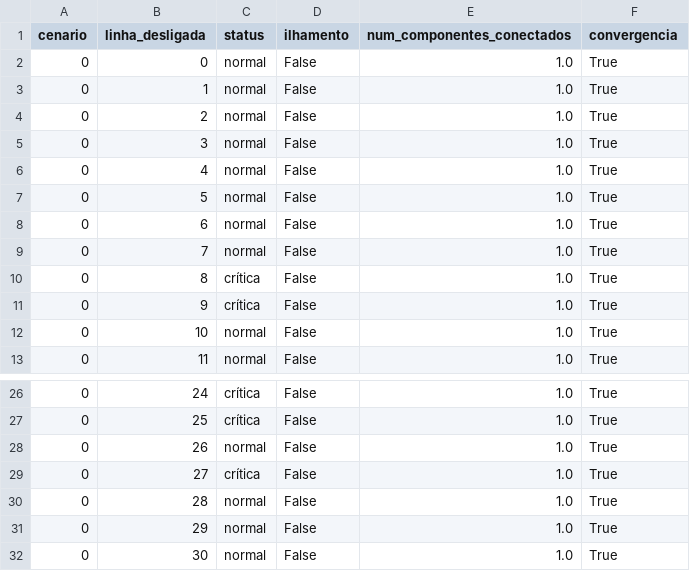
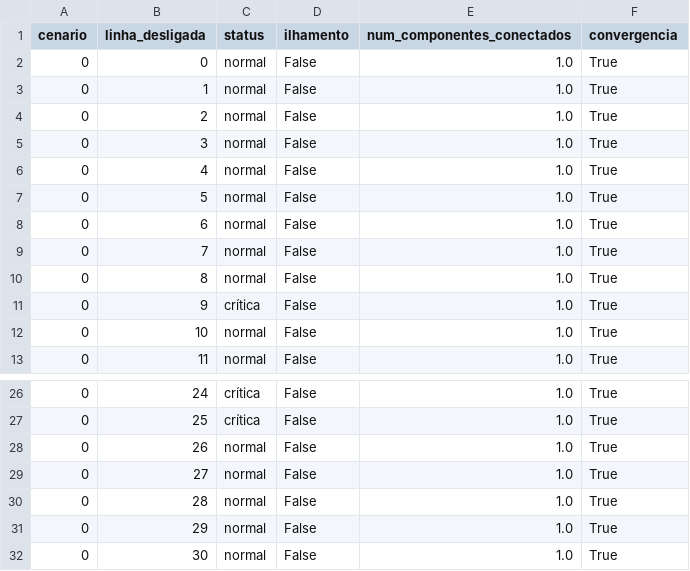
Before and after one commit to Graziq/Trabalho_final, a CSV file: simulacao_resultados/resultados_simulacao_ieee30_detalhado.csv, drawn as a sheet; only a part is shown, gaps mark what is left out.

```diff
--- a/simulacao_resultados/resultados_simulacao_ieee30_detalhado.csv
+++ b/simulacao_resultados/resultados_simulacao_ieee30_detalhado.csv
@@ -9,3 +9,3 @@ cenario,linha_desligada,status,ilhamento,num_componentes_conectados,convergencia
 0,7,normal,False,1.0,True
-0,8,crítica,False,1.0,True
+0,8,normal,False,1.0,True
 0,9,crítica,False,1.0,True
@@ -28,3 +28,3 @@ cenario,linha_desligada,status,ilhamento,num_componentes_conectados,convergencia
 0,26,normal,False,1.0,True
-0,27,crítica,False,1.0,True
+0,27,normal,False,1.0,True
 0,28,normal,False,1.0,True
```
Also changed, not shown: simulacao_resultados/tensao_barras_nao_criticos_ieee30.csv, 3 other files.
